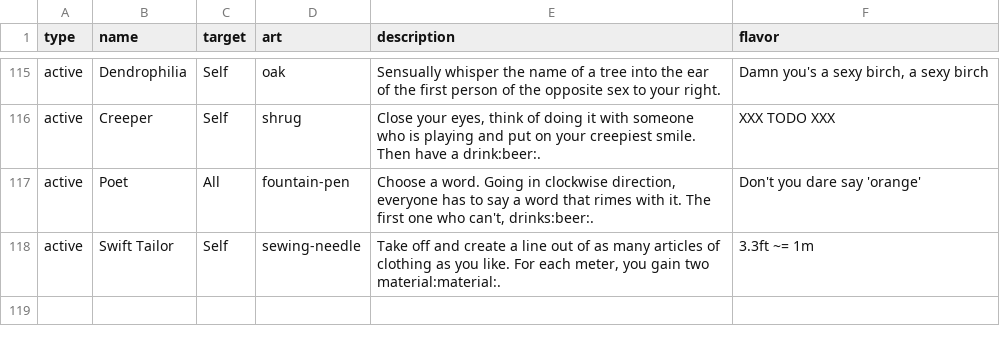
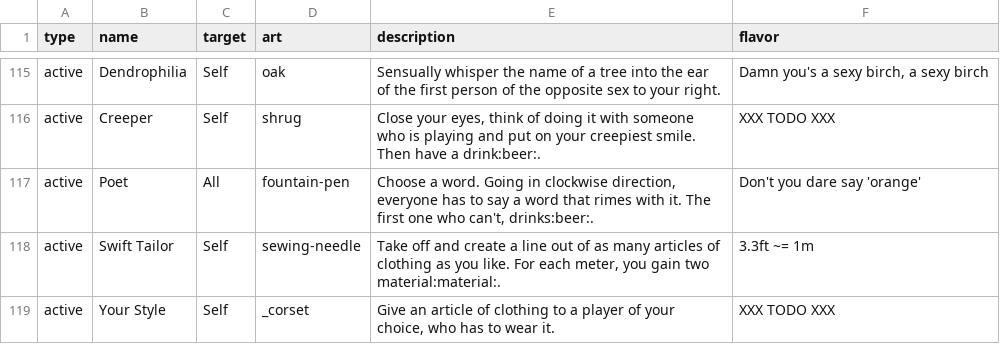
Before and after one commit to Qgel/FratAttack, a CSV file: cards/data/event.csv, drawn as a sheet; only a part is shown, gaps mark what is left out; the diff names each change by its address in the sheet, - before the commit and + after, or states it on an @@ line.

Commit message:
Added 'Your Style' card

```diff
--- a/cards/data/event.csv
+++ b/cards/data/event.csv
+row 119: active | Your Style | Self | _corset | Give an article of clothing to a player of your choice, who has to wear it. | XXX TODO XXX
```
Also changed, not shown: 1 other file.
